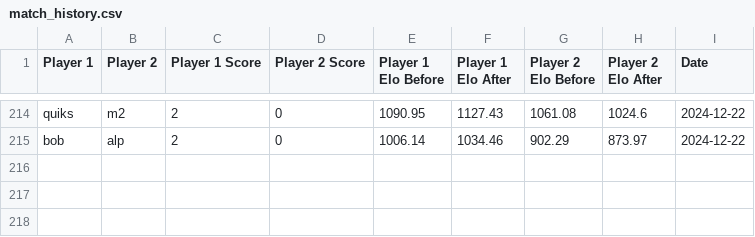
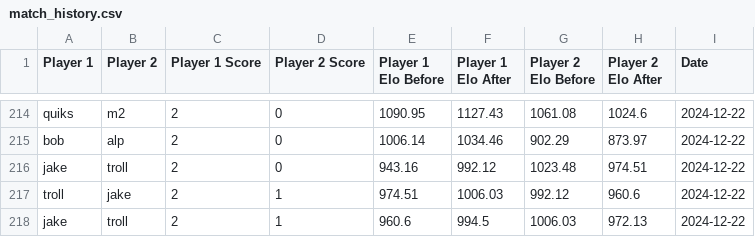
Before and after one commit to TiltedDFA/mkoth1224, a CSV file: match_history.csv, drawn as a sheet; only a part is shown, gaps mark what is left out; the diff names each change by its address in the sheet, - before the commit and + after, or states it on an @@ line.

```diff
--- a/match_history.csv
+++ b/match_history.csv
+row 216: jake | troll | 2 | 0 | 943.16 | 992.12 | 1023.48 | 974.51 | 2024-12-22
+row 217: troll | jake | 2 | 1 | 974.51 | 1006.03 | 992.12 | 960.6 | 2024-12-22
+row 218: jake | troll | 2 | 1 | 960.6 | 994.5 | 1006.03 | 972.13 | 2024-12-22
```
Also changed, not shown: elo_ratings.csv, 1 other file.
